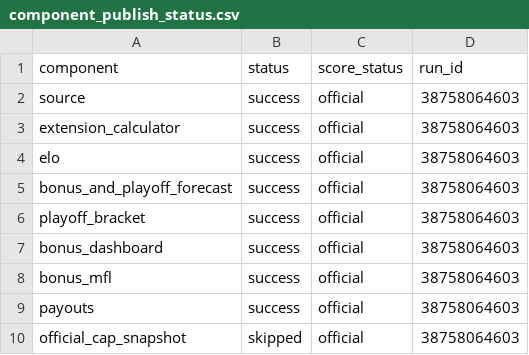
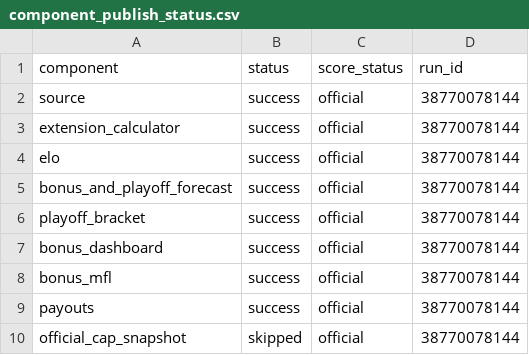
Before and after one commit to TheMathNinja/ADL-GM-Dashboard, a CSV file: data/component_publish_status.csv, drawn as a sheet.

```diff
--- a/data/component_publish_status.csv
+++ b/data/component_publish_status.csv
@@ -1,10 +1,10 @@
 component,status,score_status,run_id
-source,success,official,38758064603
-extension_calculator,success,official,38758064603
-elo,success,official,38758064603
-bonus_and_playoff_forecast,success,official,38758064603
-playoff_bracket,success,official,38758064603
-bonus_dashboard,success,official,38758064603
-bonus_mfl,success,official,38758064603
-payouts,success,official,38758064603
-official_cap_snapshot,skipped,official,38758064603
+source,success,official,38770078144
+extension_calculator,success,official,38770078144
+elo,success,official,38770078144
+bonus_and_playoff_forecast,success,official,38770078144
+playoff_bracket,success,official,38770078144
+bonus_dashboard,success,official,38770078144
+bonus_mfl,success,official,38770078144
+payouts,success,official,38770078144
+official_cap_snapshot,skipped,official,38770078144
```
Also changed, not shown: 4 other files.
